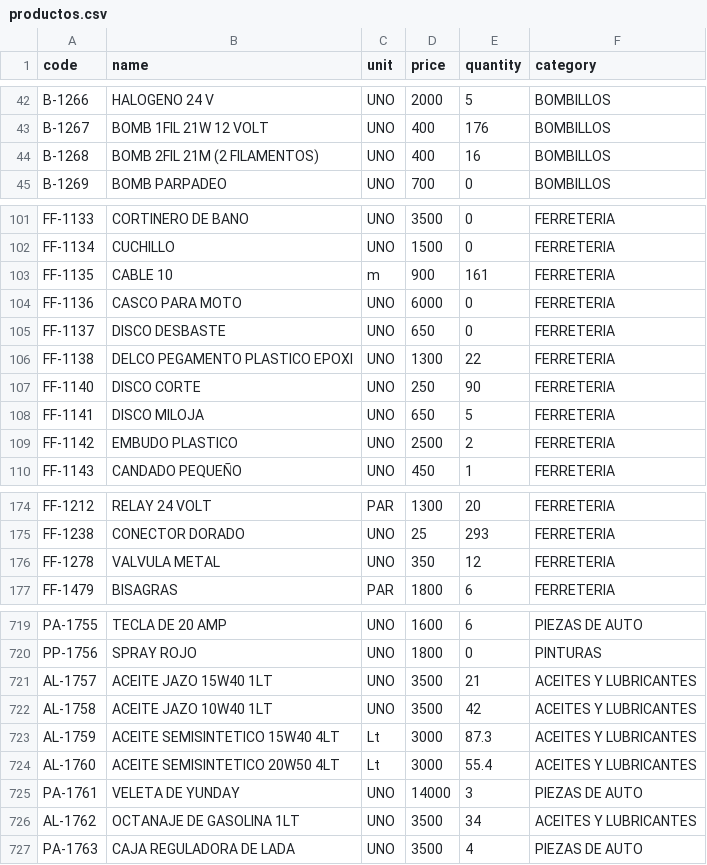
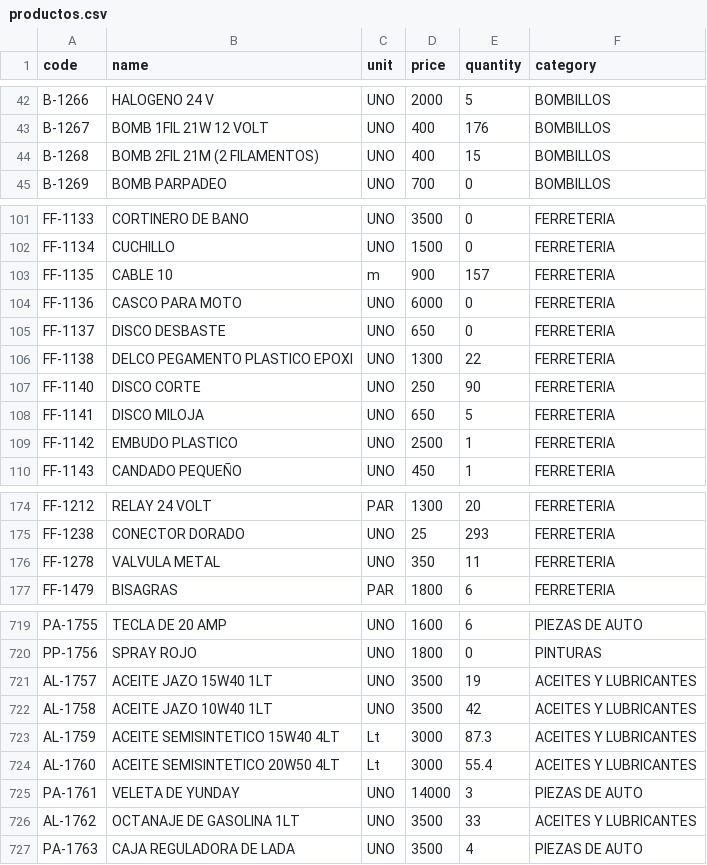
Before and after one commit to rodysmateo/mis-datos-EMA, a CSV file: productos.csv, drawn as a sheet; only a part is shown, gaps mark what is left out; the diff covers the shown part only.

```diff
--- a/productos.csv
+++ b/productos.csv
@@ -43,3 +43,3 @@ code,name,unit,price,quantity,category
 "B-1267","BOMB 1FIL 21W 12 VOLT",UNO,"400",176,"BOMBILLOS",
-"B-1268","BOMB 2FIL 21M (2 FILAMENTOS)",UNO,"400",16,"BOMBILLOS",
+"B-1268","BOMB 2FIL 21M (2 FILAMENTOS)",UNO,"400",15,"BOMBILLOS",
 "B-1269","BOMB PARPADEO",UNO,"700",0,"BOMBILLOS",
@@ -102,3 +102,3 @@ code,name,unit,price,quantity,category
 "FF-1134","CUCHILLO",UNO,"1500",0,"FERRETERIA",
-"FF-1135","CABLE 10",m,"900",161,"FERRETERIA",
+"FF-1135","CABLE 10",m,"900",157,"FERRETERIA",
 "FF-1136","CASCO PARA MOTO",UNO,"6000",0,"FERRETERIA",
@@ -108,3 +108,3 @@ code,name,unit,price,quantity,category
 "FF-1141","DISCO MILOJA",UNO,"650",5,"FERRETERIA",
-"FF-1142","EMBUDO PLASTICO",UNO,"2500",2,"FERRETERIA",
+"FF-1142","EMBUDO PLASTICO",UNO,"2500",1,"FERRETERIA",
 "FF-1143","CANDADO PEQUEÑO",UNO,"450",1,"FERRETERIA",
@@ -175,3 +175,3 @@ code,name,unit,price,quantity,category
 "FF-1238","CONECTOR DORADO",UNO,"25",293,"FERRETERIA",
-"FF-1278","VALVULA METAL",UNO,"350",12,"FERRETERIA",
+"FF-1278","VALVULA METAL",UNO,"350",11,"FERRETERIA",
 "FF-1479","BISAGRAS",PAR,"1800",6,"FERRETERIA",
@@ -720,3 +720,3 @@ code,name,unit,price,quantity,category
 "PP-1756","SPRAY ROJO",UNO,"1800",0,"PINTURAS",
-"AL-1757","ACEITE JAZO 15W40 1LT",UNO,"3500",21,"ACEITES Y LUBRICANTES",
+"AL-1757","ACEITE JAZO 15W40 1LT",UNO,"3500",19,"ACEITES Y LUBRICANTES",
 "AL-1758","ACEITE JAZO 10W40 1LT",UNO,"3500",42,"ACEITES Y LUBRICANTES",
@@ -725,3 +725,3 @@ code,name,unit,price,quantity,category
 "PA-1761","VELETA DE YUNDAY",UNO,"14000",3,"PIEZAS DE AUTO",
-"AL-1762","OCTANAJE DE GASOLINA 1LT",UNO,"3500",34,"ACEITES Y LUBRICANTES",
+"AL-1762","OCTANAJE DE GASOLINA 1LT",UNO,"3500",33,"ACEITES Y LUBRICANTES",
 "PA-1763","CAJA REGULADORA DE LADA",UNO,"3500",4,"PIEZAS DE AUTO",
```
Also changed, not shown: 14 edited cells elsewhere in this file, ventas.csv.
